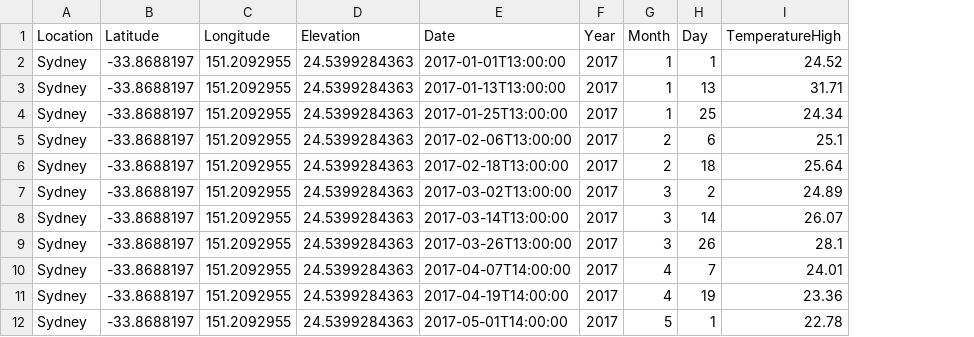
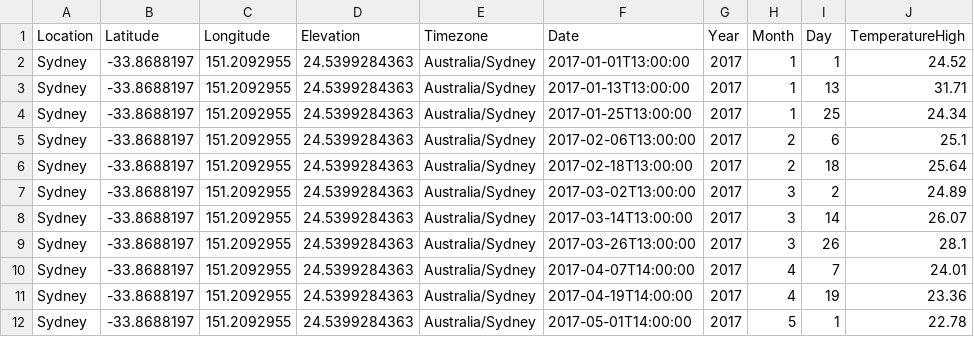
Before and after one commit to federicociner/weather-generator, a CSV file: data/historical_data.csv, drawn as a sheet; only a part is shown; the diff names each change by its address in the sheet, - before the commit and + after, or states it on an @@ line.

```diff
--- a/data/historical_data.csv
+++ b/data/historical_data.csv
+column E (Timezone), rows 2-12: all Australia/Sydney
```
Also changed, not shown: 7 other files.
